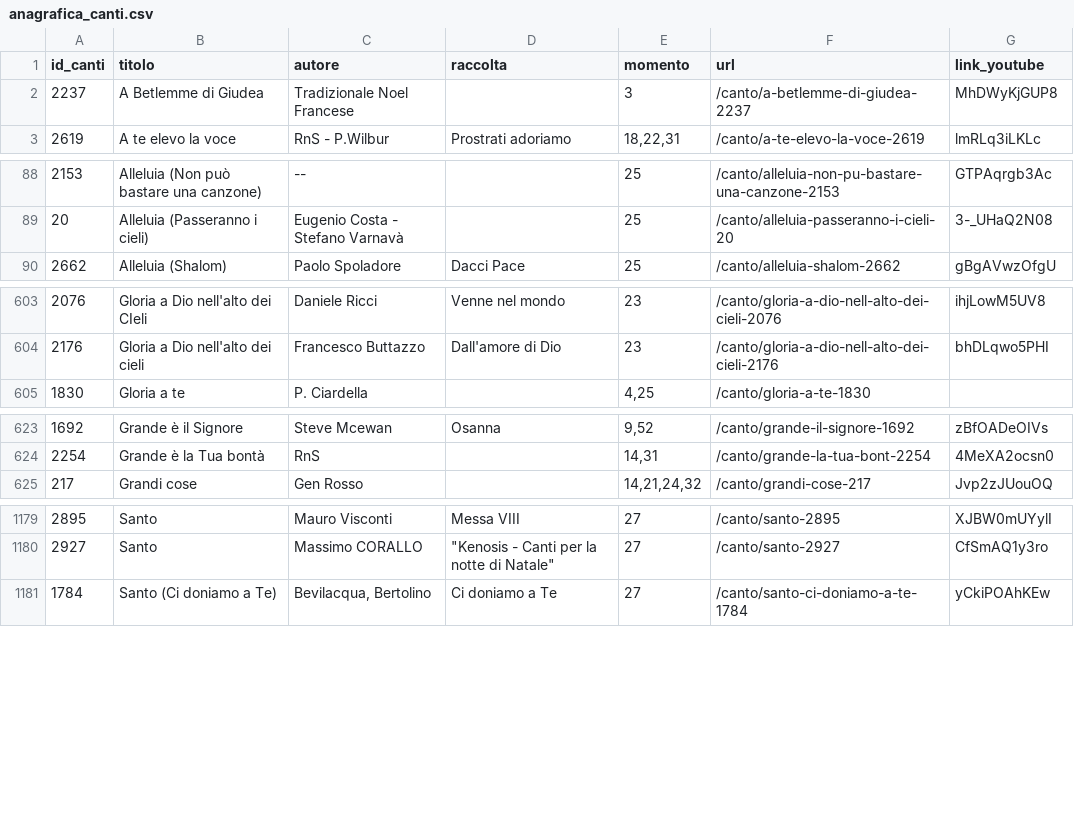
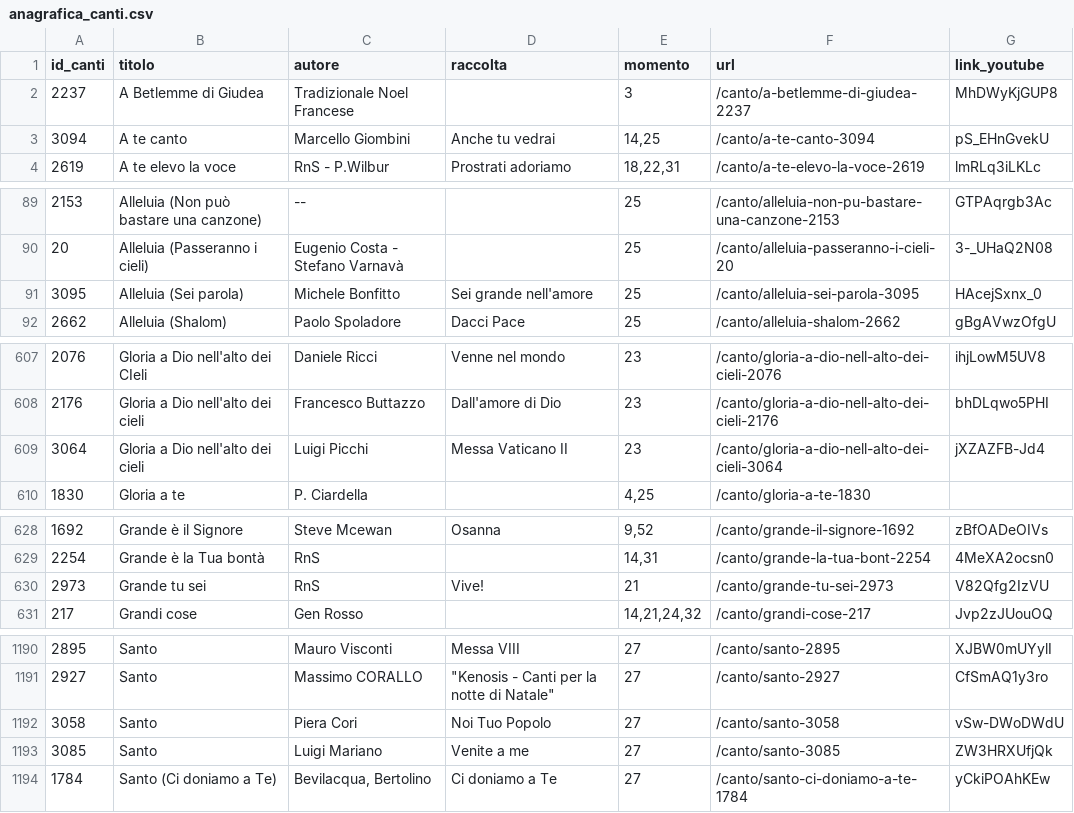
Before and after one commit to dennisangemi/hildegard, a CSV file: data/anagrafica_canti.csv, drawn as a sheet; only a part is shown, gaps mark what is left out; the diff covers the shown part only.

```diff
--- a/data/anagrafica_canti.csv
+++ b/data/anagrafica_canti.csv
@@ -2,2 +2,3 @@ id_canti,titolo,autore,raccolta,momento,url,link_youtube
 2237,A Betlemme di Giudea,Tradizionale Noel Francese,,3,/canto/a-betlemme-di-giudea-2237,MhDWyKjGUP8
+3094,A te canto ,Marcello Giombini,Anche tu vedrai,"14,25",/canto/a-te-canto-3094,pS_EHnGvekU
 2619,A te elevo la voce,RnS - P.Wilbur,Prostrati adoriamo,"18,22,31",/canto/a-te-elevo-la-voce-2619,lmRLq3iLKLc
@@ -89,2 +90,3 @@ id_canti,titolo,autore,raccolta,momento,url,link_youtube
 20,Alleluia (Passeranno i cieli),Eugenio Costa - Stefano Varnavà,,25,/canto/alleluia-passeranno-i-cieli-20,3-_UHaQ2N08
+3095,Alleluia (Sei parola),Michele Bonfitto,Sei grande nell'amore,25,/canto/alleluia-sei-parola-3095,HAcejSxnx_0
 2662,Alleluia (Shalom),Paolo Spoladore,Dacci Pace,25,/canto/alleluia-shalom-2662,gBgAVwzOfgU
@@ -604,2 +608,3 @@ id_canti,titolo,autore,raccolta,momento,url,link_youtube
 2176,Gloria a Dio nell'alto dei cieli,Francesco Buttazzo,Dall'amore di Dio,23,/canto/gloria-a-dio-nell-alto-dei-cieli-2176,bhDLqwo5PHI
+3064,Gloria a Dio nell'alto dei cieli,Luigi Picchi,Messa Vaticano II,23,/canto/gloria-a-dio-nell-alto-dei-cieli-3064,jXZAZFB-Jd4
 1830,Gloria a te,P. Ciardella,,"4,25",/canto/gloria-a-te-1830,
@@ -624,2 +629,3 @@ id_canti,titolo,autore,raccolta,momento,url,link_youtube
 2254,Grande è la Tua bontà ,RnS,,"14,31",/canto/grande-la-tua-bont-2254,4MeXA2ocsn0
+2973,Grande tu sei,RnS,Vive!,21,/canto/grande-tu-sei-2973,V82Qfg2IzVU
 217,Grandi cose,Gen Rosso,,"14,21,24,32",/canto/grandi-cose-217,Jvp2zJUouOQ
@@ -1180,2 +1191,4 @@ id_canti,titolo,autore,raccolta,momento,url,link_youtube
 2927,Santo,Massimo CORALLO,"""Kenosis - Canti per la notte di Natale""",27,/canto/santo-2927,CfSmAQ1y3ro
+3058,Santo,Piera Cori,Noi Tuo Popolo,27,/canto/santo-3058,vSw-DWoDWdU
+3085,Santo,Luigi Mariano,Venite a me,27,/canto/santo-3085,ZW3HRXUfjQk
 1784,Santo (Ci doniamo a Te),"Bevilacqua, Bertolino",Ci doniamo a Te,27,/canto/santo-ci-doniamo-a-te-1784,yCkiPOAhKEw
```
Also changed, not shown: 10 added rows, 1 removed row and 7 edited cells elsewhere in this file, data/mean_text_similarities.csv, 15 other files.
